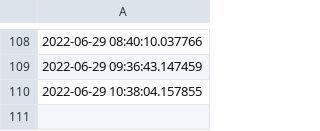
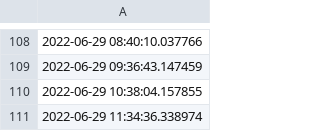
Before and after one commit to ONEcampaign/ukraine_oda_tracker, a CSV file: updates.csv, drawn as a sheet; only a part is shown, gaps mark what is left out; the diff names each change by its address in the sheet, - before the commit and + after, or states it on an @@ line.

Commit message:
Deploying to gh-pages from @ ONEcampaign/ukraine_oda_tracker@b93e02c01ed0f81bfd39cf47c9207b45496548f5 🚀

```diff
--- a/updates.csv
+++ b/updates.csv
+row 111: 2022-06-29 11:34:36.338974
```
